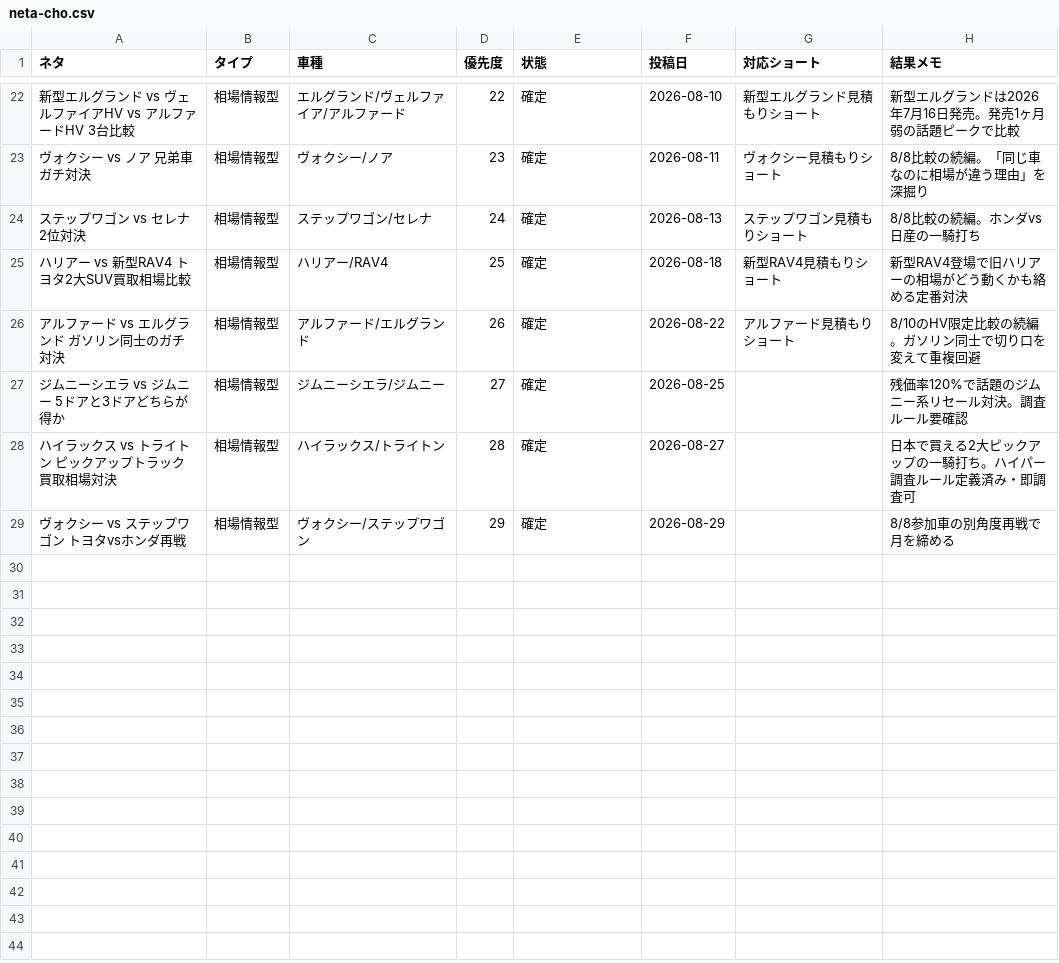
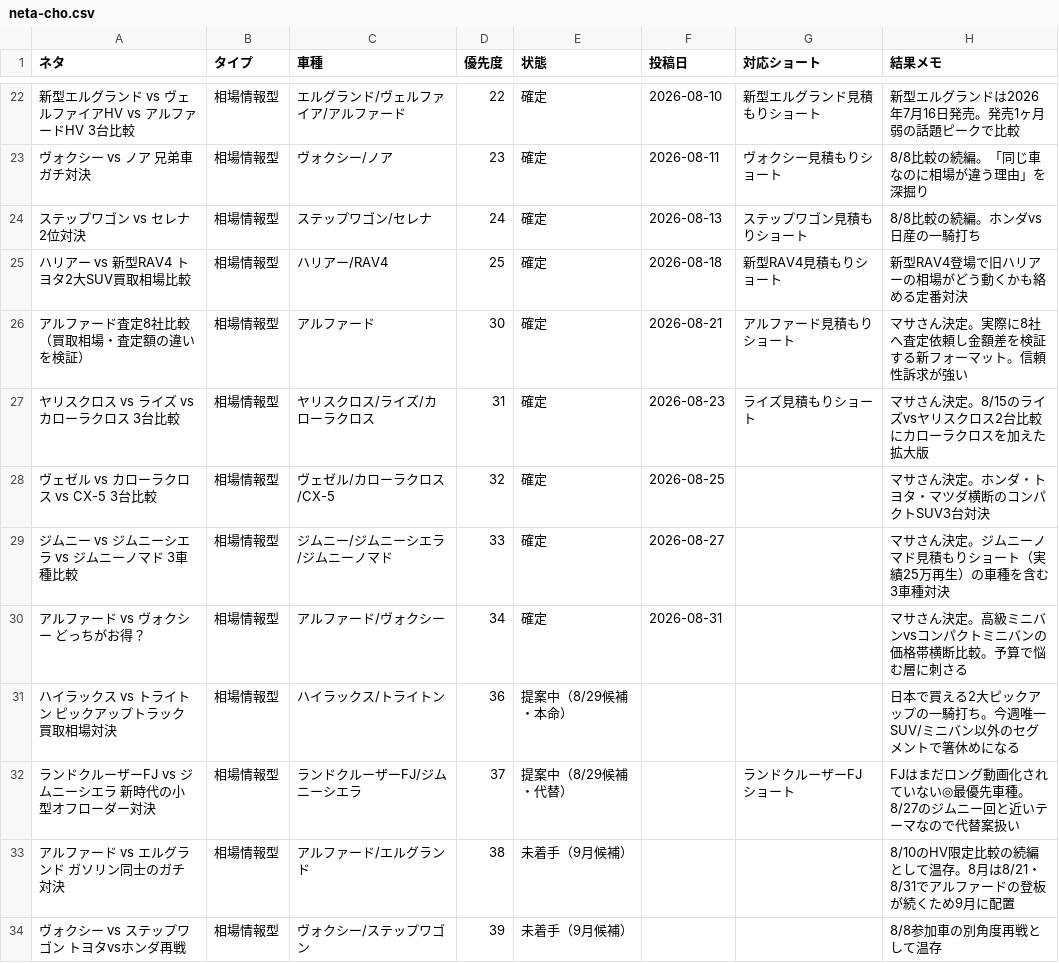
Before and after one commit to masakiinoue8-spec/-, a CSV file: .claude/skills/youtube-car-script/assets/neta-cho.csv, drawn as a sheet; only a part is shown, gaps mark what is left out; removed rows and columns are numbered as before the commit, all else as after; the diff names each change by its address in the sheet, - before the commit and + after, or states it on an @@ line.

```diff
--- a/.claude/skills/youtube-car-script/assets/neta-cho.csv
+++ b/.claude/skills/youtube-car-script/assets/neta-cho.csv
-row 26: アルファード vs エルグランド ガソリン同士のガチ対決 | 相場情報型 | アルファード/エルグランド | 26 | 確定 | 2026-08-22 | アルファード見積もりショート | 8/10のHV限定比較の続編。ガソリン同士で切り口を変えて重複回避
-row 27: ジムニーシエラ vs ジムニー 5ドアと3ドアどちらが得か | 相場情報型 | ジムニーシエラ/ジムニー | 27 | 確定 | 2026-08-25 |  | 残価率120%で話題のジムニー系リセール対決。調査ルール要確認
+row 26: アルファード査定8社比較（買取相場・査定額の違いを検証） | 相場情報型 | アルファード | 30 | 確定 | 2026-08-21 | アルファード見積もりショート | マサさん決定。実際に8社へ査定依頼し金額差を検証する新フォーマット。信頼性訴求が強い
+row 27: ヤリスクロス vs ライズ vs カローラクロス 3台比較 | 相場情報型 | ヤリスクロス/ライズ/カローラクロス | 31 | 確定 | 2026-08-23 | ライズ見積もりショート | マサさん決定。8/15のライズvsヤリスクロス2台比較にカローラクロスを加えた拡大版
+row 28: ヴェゼル vs カローラクロス vs CX-5 3台比較 | 相場情報型 | ヴェゼル/カローラクロス/CX-5 | 32 | 確定 | 2026-08-25 |  | マサさん決定。ホンダ・トヨタ・マツダ横断のコンパクトSUV3台対決
+row 29: ジムニー vs ジムニーシエラ vs ジムニーノマド 3車種比較 | 相場情報型 | ジムニー/ジムニーシエラ/ジムニーノマド | 33 | 確定 | 2026-08-27 |  | マサさん決定。ジムニーノマド見積もりショート（実績25万再生）の車種を含む3車種対決
+row 30: アルファード vs ヴォクシー どっちがお得？ | 相場情報型 | アルファード/ヴォクシー | 34 | 確定 | 2026-08-31 |  | マサさん決定。高級ミニバンvsコンパクトミニバンの価格帯横断比較。予算で悩む層に刺さる
-D31 (優先度): 28
+D31 (優先度): 36
-E31 (状態): 確定
+E31 (状態): 提案中（8/29候補・本命）
-F31 (投稿日): 2026-08-27
+F31 (投稿日): (empty)
-H31 (結果メモ): 日本で買える2大ピックアップの一騎打ち。ハイパー調査ルール定義済み・即調査可
+H31 (結果メモ): 日本で買える2大ピックアップの一騎打ち。今週唯一SUV/ミニバン以外のセグメントで箸休めになる
+row 32: ランドクルーザーFJ vs ジムニーシエラ 新時代の小型オフローダー対決 | 相場情報型 | ランドクルーザーFJ/ジムニーシエラ | 37 | 提案中（8/29候補・代替） |  | ランドクルーザーFJショート | FJはまだロング動画化されていない◎最優先車種。8/27のジムニー回と近いテーマなので代替案扱い
+row 33: アルファード vs エルグランド ガソリン同士のガチ対決 | 相場情報型 | アルファード/エルグランド | 38 | 未着手（9月候補） |  |  | 8/10のHV限定比較の続編として温存。8月は8/21・8/31でアルファードの登板が続くため9月に配置
-D34 (優先度): 29
+D34 (優先度): 39
-E34 (状態): 確定
+E34 (状態): 未着手（9月候補）
-F34 (投稿日): 2026-08-29
+F34 (投稿日): (empty)
-H34 (結果メモ): 8/8参加車の別角度再戦で月を締める
+H34 (結果メモ): 8/8参加車の別角度再戦として温存
```
Also changed, not shown: .claude/skills/toukou-scheduler/assets/toukou-schedule.csv.
